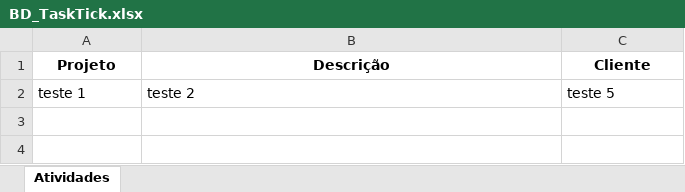
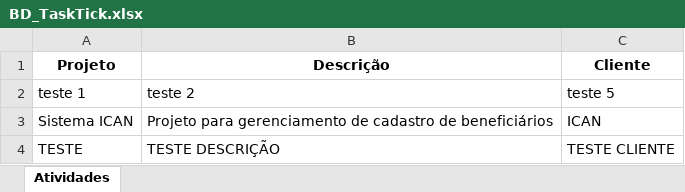
Before and after one commit to Mateush01silva/TickTask, an Excel workbook: BD_TaskTick.xlsx, sheet Atividades, drawn as a sheet; values as stored, in another font and other column widths than the file's, no borders; the diff names each change by its address in the sheet, - before the commit and + after, or states it on an @@ line.

```diff
--- a/BD_TaskTick.xlsx (sheet Atividades)
+++ b/BD_TaskTick.xlsx (sheet Atividades)
+row 3: Sistema ICAN | Projeto para gerenciamento de cadastro de beneficiários | ICAN
+row 4: TESTE | TESTE DESCRIÇÃO | TESTE CLIENTE
```
Also changed, not shown: 2 other files.
